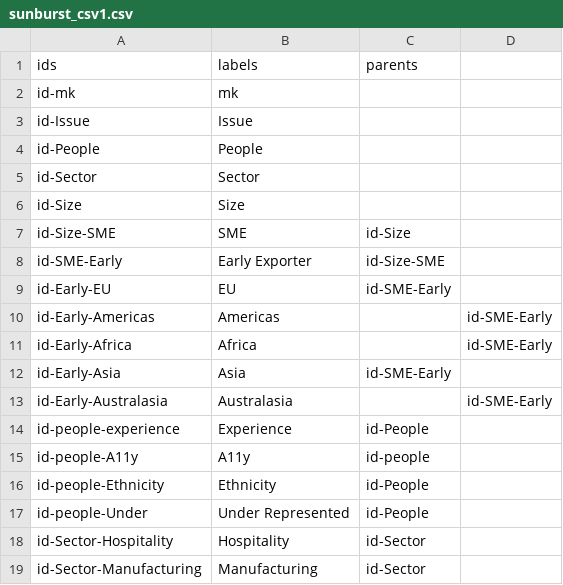
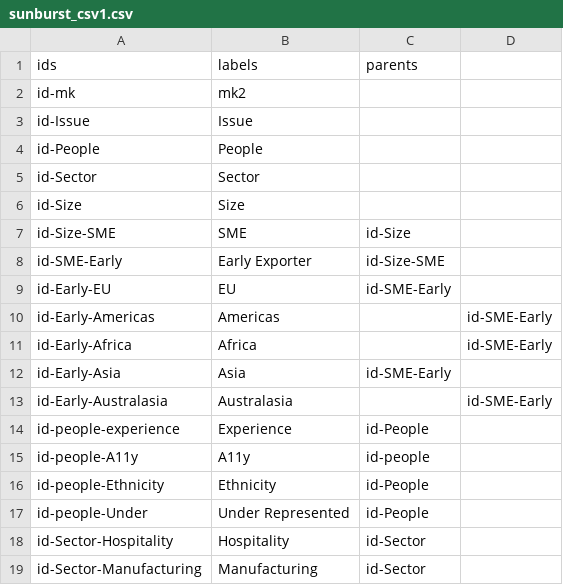
Before and after one commit to scotentSD/testing, a CSV file: sunburst_csv1.csv, drawn as a sheet.

Commit message:
Update sunburst_csv1.csv
mk

```diff
--- a/sunburst_csv1.csv
+++ b/sunburst_csv1.csv
@@ -1,3 +1,3 @@
 ids,labels,parents
-id-mk,mk,
+id-mk,mk2,
 id-Issue,Issue,
```
